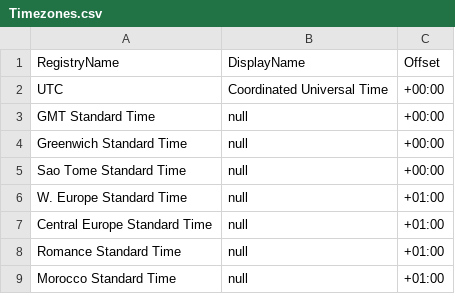
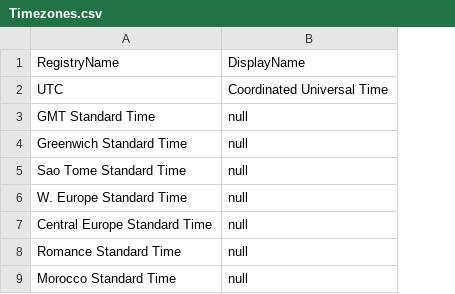
Before and after one commit to RickLeinecker/SeeShells-v3, a CSV file: SeeShellsV3/SeeShellsV3/Timezones.csv, drawn as a sheet; only a part is shown; the diff names each change by its address in the sheet, - before the commit and + after, or states it on an @@ line.

```diff
--- a/SeeShellsV3/SeeShellsV3/Timezones.csv
+++ b/SeeShellsV3/SeeShellsV3/Timezones.csv
-column C, rows 1-9: Offset | +00:00 | +00:00 | +00:00 | +00:00 | +01:00 | +01:00 | +01:00 | +01:00
```
Also changed, not shown: 5 other files.
